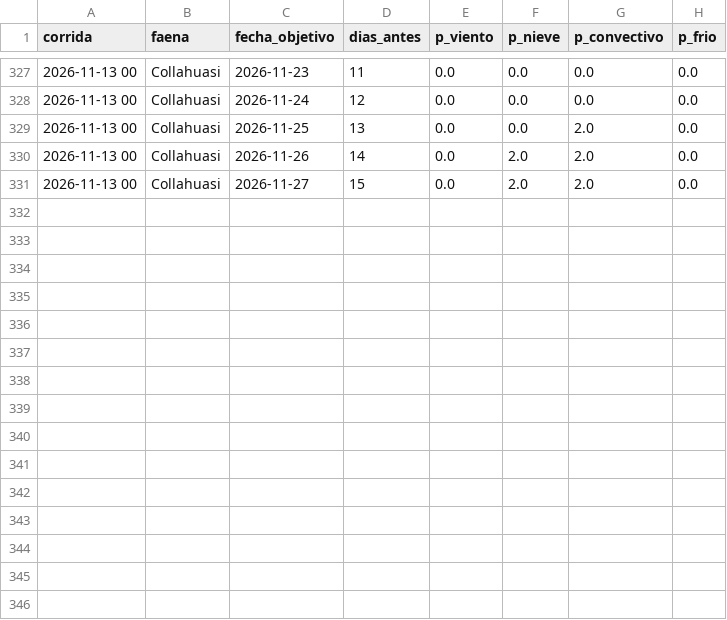
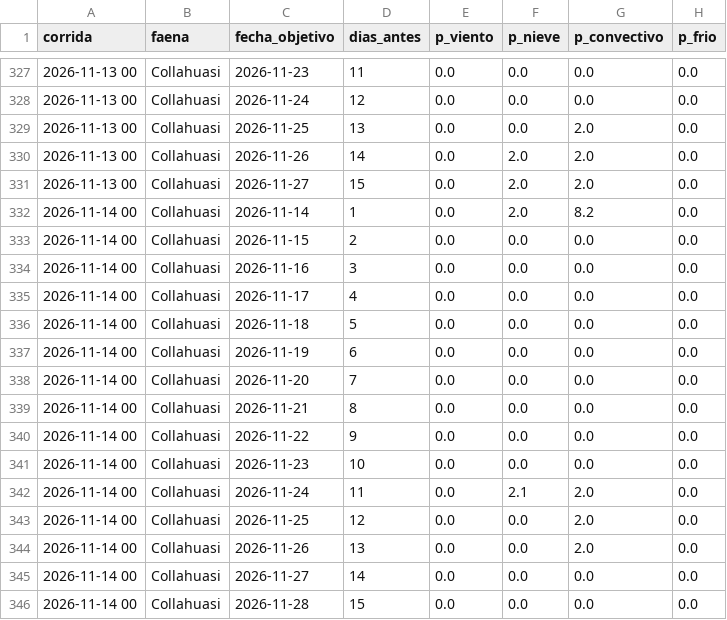
Before and after one commit to PanchoDigevo/earth2-chile-verificacion, a CSV file: escenarios/data/historial_faenas.csv, drawn as a sheet; only a part is shown, gaps mark what is left out; the diff names each change by its address in the sheet, - before the commit and + after, or states it on an @@ line.

```diff
--- a/escenarios/data/historial_faenas.csv
+++ b/escenarios/data/historial_faenas.csv
+row 332: 2026-11-14 00 | Collahuasi | 2026-11-14 | 1 | 0.0 | 2.0 | 8.2 | 0.0
+row 333: 2026-11-14 00 | Collahuasi | 2026-11-15 | 2 | 0.0 | 0.0 | 0.0 | 0.0
+row 334: 2026-11-14 00 | Collahuasi | 2026-11-16 | 3 | 0.0 | 0.0 | 0.0 | 0.0
+row 335: 2026-11-14 00 | Collahuasi | 2026-11-17 | 4 | 0.0 | 0.0 | 0.0 | 0.0
+row 336: 2026-11-14 00 | Collahuasi | 2026-11-18 | 5 | 0.0 | 0.0 | 0.0 | 0.0
+row 337: 2026-11-14 00 | Collahuasi | 2026-11-19 | 6 | 0.0 | 0.0 | 0.0 | 0.0
+row 338: 2026-11-14 00 | Collahuasi | 2026-11-20 | 7 | 0.0 | 0.0 | 0.0 | 0.0
+row 339: 2026-11-14 00 | Collahuasi | 2026-11-21 | 8 | 0.0 | 0.0 | 0.0 | 0.0
+row 340: 2026-11-14 00 | Collahuasi | 2026-11-22 | 9 | 0.0 | 0.0 | 0.0 | 0.0
+row 341: 2026-11-14 00 | Collahuasi | 2026-11-23 | 10 | 0.0 | 0.0 | 0.0 | 0.0
+row 342: 2026-11-14 00 | Collahuasi | 2026-11-24 | 11 | 0.0 | 2.1 | 2.0 | 0.0
+row 343: 2026-11-14 00 | Collahuasi | 2026-11-25 | 12 | 0.0 | 0.0 | 2.0 | 0.0
+row 344: 2026-11-14 00 | Collahuasi | 2026-11-26 | 13 | 0.0 | 0.0 | 2.0 | 0.0
+row 345: 2026-11-14 00 | Collahuasi | 2026-11-27 | 14 | 0.0 | 0.0 | 0.0 | 0.0
+row 346: 2026-11-14 00 | Collahuasi | 2026-11-28 | 15 | 0.0 | 0.0 | 0.0 | 0.0
```
Also changed, not shown: escenarios/data/historial.csv, 4 other files.
